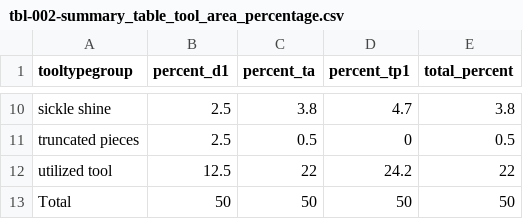
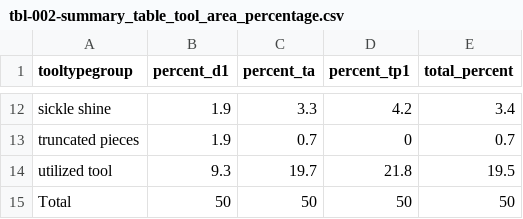
Before and after one commit to SetarehShafizadeh/Tulai, a CSV file: data/derived-data/tbl-002-summary_table_tool_area_percentage.csv, drawn as a sheet; only a part is shown, gaps mark what is left out; addresses are those after the commit; the diff covers the shown part only; the diff names each change by its address in the sheet, - before the commit and + after, or states it on an @@ line.

```diff
--- a/data/derived-data/tbl-002-summary_table_tool_area_percentage.csv
+++ b/data/derived-data/tbl-002-summary_table_tool_area_percentage.csv
-B12:B13 (percent_d1): 2.5
+B12:B13 (percent_d1): 1.9
-C12 (percent_ta): 3.8
+C12 (percent_ta): 3.3
-D12 (percent_tp1): 4.7
+D12 (percent_tp1): 4.2
-E12 (total_percent): 3.8
+E12 (total_percent): 3.4
-C13 (percent_ta): 0.5
+C13 (percent_ta): 0.7
-E13 (total_percent): 0.5
+E13 (total_percent): 0.7
-B14 (percent_d1): 12.5
+B14 (percent_d1): 9.3
-C14 (percent_ta): 22
+C14 (percent_ta): 19.7
-D14 (percent_tp1): 24.2
+D14 (percent_tp1): 21.8
-E14 (total_percent): 22
+E14 (total_percent): 19.5
```
Also changed, not shown: 2 added rows and 29 edited cells elsewhere in this file, data/derived-data/tbl-001-summary_table_area_filtered.csv, data/derived-data/tbl-002-summary_table_tool_area.csv, 6 other files.
